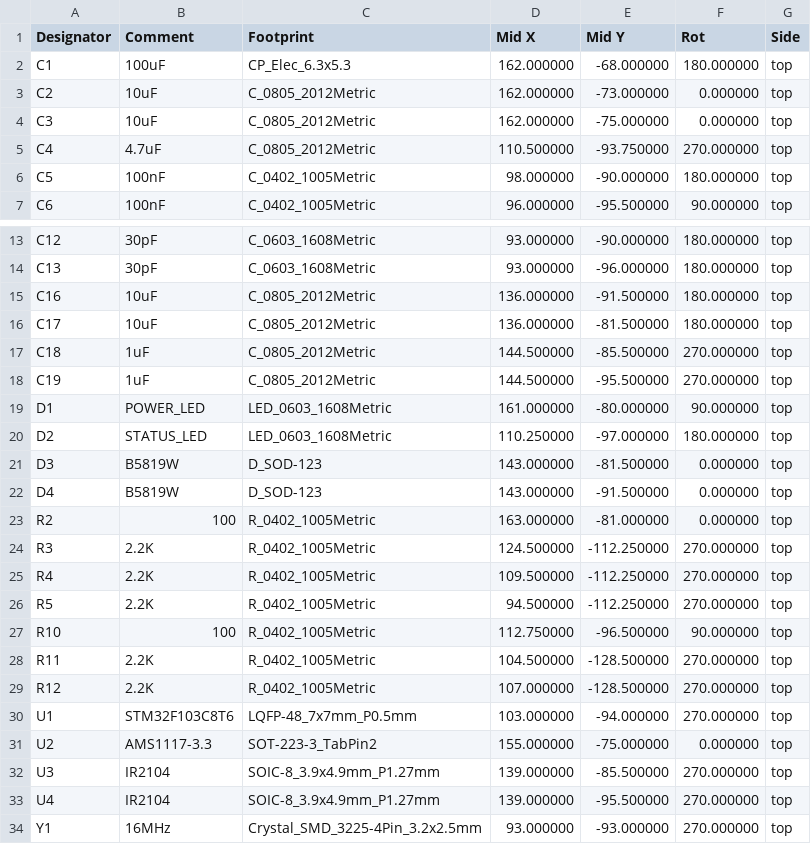
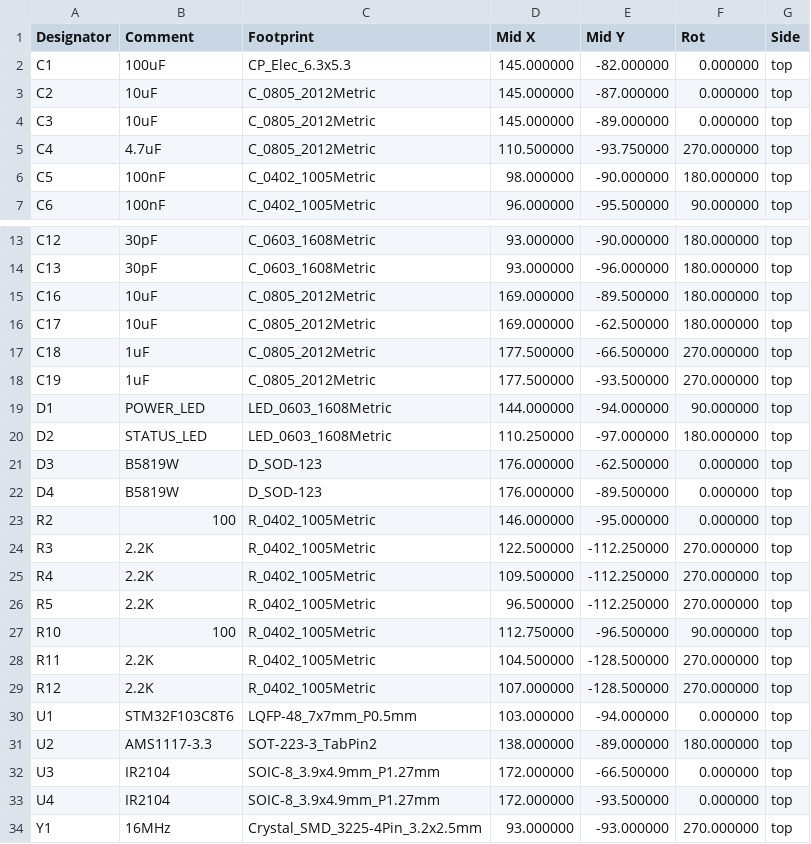
Before and after one commit to DanielHeEGG/OpenTEC, a CSV file: Fabrication/OpenTEC-POS.csv, drawn as a sheet; only a part is shown, gaps mark what is left out.

```diff
--- a/Fabrication/OpenTEC-POS.csv
+++ b/Fabrication/OpenTEC-POS.csv
@@ -1,5 +1,5 @@
 Designator,Comment,Footprint,Mid X, Mid Y,Rot,Side
-"C1","100uF","CP_Elec_6.3x5.3",162.000000,-68.000000,180.000000,top
-"C2","10uF","C_0805_2012Metric",162.000000,-73.000000,0.000000,top
-"C3","10uF","C_0805_2012Metric",162.000000,-75.000000,0.000000,top
+"C1","100uF","CP_Elec_6.3x5.3",145.000000,-82.000000,0.000000,top
+"C2","10uF","C_0805_2012Metric",145.000000,-87.000000,0.000000,top
+"C3","10uF","C_0805_2012Metric",145.000000,-89.000000,0.000000,top
 "C4","4.7uF","C_0805_2012Metric",110.500000,-93.750000,270.000000,top
@@ -14,14 +14,14 @@ Designator,Comment,Footprint,Mid X, Mid Y,Rot,Side
 "C13","30pF","C_0603_1608Metric",93.000000,-96.000000,180.000000,top
-"C16","10uF","C_0805_2012Metric",136.000000,-91.500000,180.000000,top
-"C17","10uF","C_0805_2012Metric",136.000000,-81.500000,180.000000,top
-"C18","1uF","C_0805_2012Metric",144.500000,-85.500000,270.000000,top
-"C19","1uF","C_0805_2012Metric",144.500000,-95.500000,270.000000,top
-"D1","POWER_LED","LED_0603_1608Metric",161.000000,-80.000000,90.000000,top
+"C16","10uF","C_0805_2012Metric",169.000000,-89.500000,180.000000,top
+"C17","10uF","C_0805_2012Metric",169.000000,-62.500000,180.000000,top
+"C18","1uF","C_0805_2012Metric",177.500000,-66.500000,270.000000,top
+"C19","1uF","C_0805_2012Metric",177.500000,-93.500000,270.000000,top
+"D1","POWER_LED","LED_0603_1608Metric",144.000000,-94.000000,90.000000,top
 "D2","STATUS_LED","LED_0603_1608Metric",110.250000,-97.000000,180.000000,top
-"D3","B5819W","D_SOD-123",143.000000,-81.500000,0.000000,top
-"D4","B5819W","D_SOD-123",143.000000,-91.500000,0.000000,top
-"R2","100","R_0402_1005Metric",163.000000,-81.000000,0.000000,top
-"R3","2.2K","R_0402_1005Metric",124.500000,-112.250000,270.000000,top
+"D3","B5819W","D_SOD-123",176.000000,-62.500000,0.000000,top
+"D4","B5819W","D_SOD-123",176.000000,-89.500000,0.000000,top
+"R2","100","R_0402_1005Metric",146.000000,-95.000000,0.000000,top
+"R3","2.2K","R_0402_1005Metric",122.500000,-112.250000,270.000000,top
 "R4","2.2K","R_0402_1005Metric",109.500000,-112.250000,270.000000,top
-"R5","2.2K","R_0402_1005Metric",94.500000,-112.250000,270.000000,top
+"R5","2.2K","R_0402_1005Metric",96.500000,-112.250000,270.000000,top
 "R10","100","R_0402_1005Metric",112.750000,-96.500000,90.000000,top
@@ -29,6 +29,6 @@ Designator,Comment,Footprint,Mid X, Mid Y,Rot,Side
 "R12","2.2K","R_0402_1005Metric",107.000000,-128.500000,270.000000,top
-"U1","STM32F103C8T6","LQFP-48_7x7mm_P0.5mm",103.000000,-94.000000,270.000000,top
-"U2","AMS1117-3.3","SOT-223-3_TabPin2",155.000000,-75.000000,0.000000,top
-"U3","IR2104","SOIC-8_3.9x4.9mm_P1.27mm",139.000000,-85.500000,270.000000,top
-"U4","IR2104","SOIC-8_3.9x4.9mm_P1.27mm",139.000000,-95.500000,270.000000,top
+"U1","STM32F103C8T6","LQFP-48_7x7mm_P0.5mm",103.000000,-94.000000,0.000000,top
+"U2","AMS1117-3.3","SOT-223-3_TabPin2",138.000000,-89.000000,180.000000,top
+"U3","IR2104","SOIC-8_3.9x4.9mm_P1.27mm",172.000000,-66.500000,0.000000,top
+"U4","IR2104","SOIC-8_3.9x4.9mm_P1.27mm",172.000000,-93.500000,0.000000,top
 "Y1","16MHz","Crystal_SMD_3225-4Pin_3.2x2.5mm",93.000000,-93.000000,270.000000,top
```
Also changed, not shown: 3 other files.
